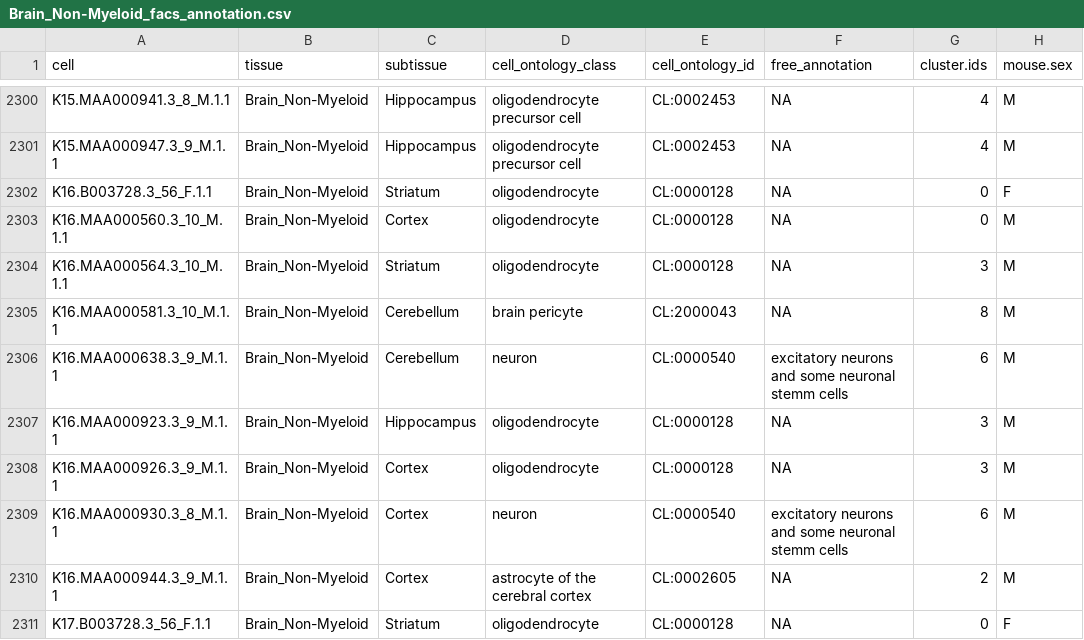
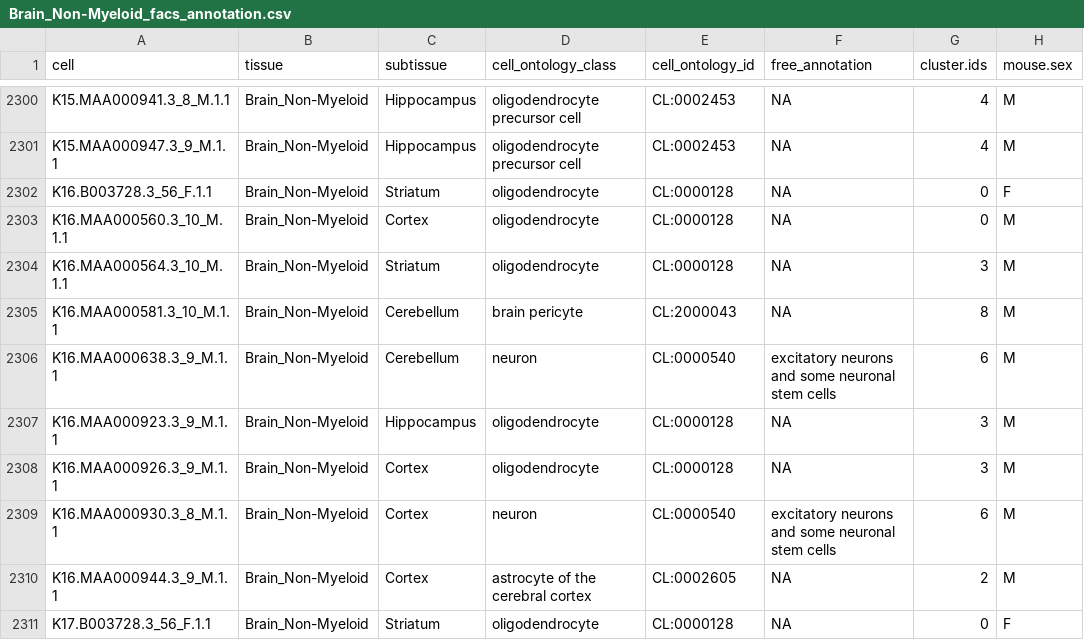
Before and after one commit to czbiohub-sf/tabula-muris, a CSV file: 00_data_ingest/03_tissue_annotation_csv/Brain_Non-Myeloid_facs_annotation.csv, drawn as a sheet; only a part is shown, gaps mark what is left out; the diff covers the shown part only; the diff names each change by its address in the sheet, - before the commit and + after, or states it on an @@ line.

```diff
--- a/00_data_ingest/03_tissue_annotation_csv/Brain_Non-Myeloid_facs_annotation.csv
+++ b/00_data_ingest/03_tissue_annotation_csv/Brain_Non-Myeloid_facs_annotation.csv
-F2306 (free_annotation): …some neuronal stemm cells
+F2306 (free_annotation): …some neuronal stem cells
-F2309 (free_annotation): …some neuronal stemm cells
+F2309 (free_annotation): …some neuronal stem cells
```
Also changed, not shown: 192 edited cells elsewhere in this file, 00_data_ingest/03_tissue_annotation_csv/Liver_facs_annotation.csv, 00_data_ingest/03_tissue_annotation_csv/Thymus_droplet_annotation.csv, 2 other files.
